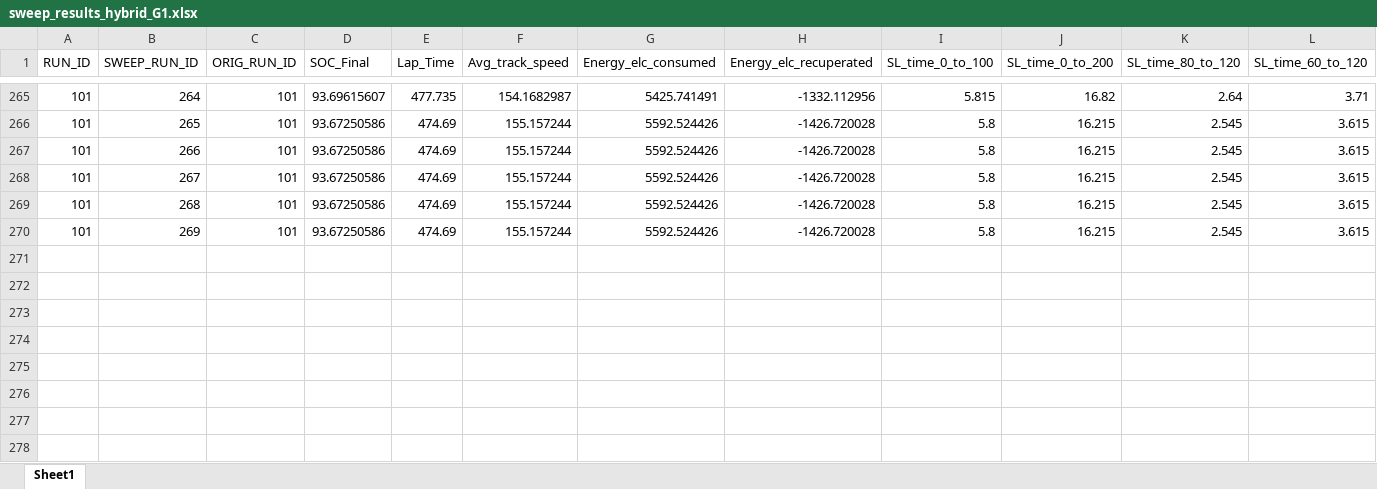
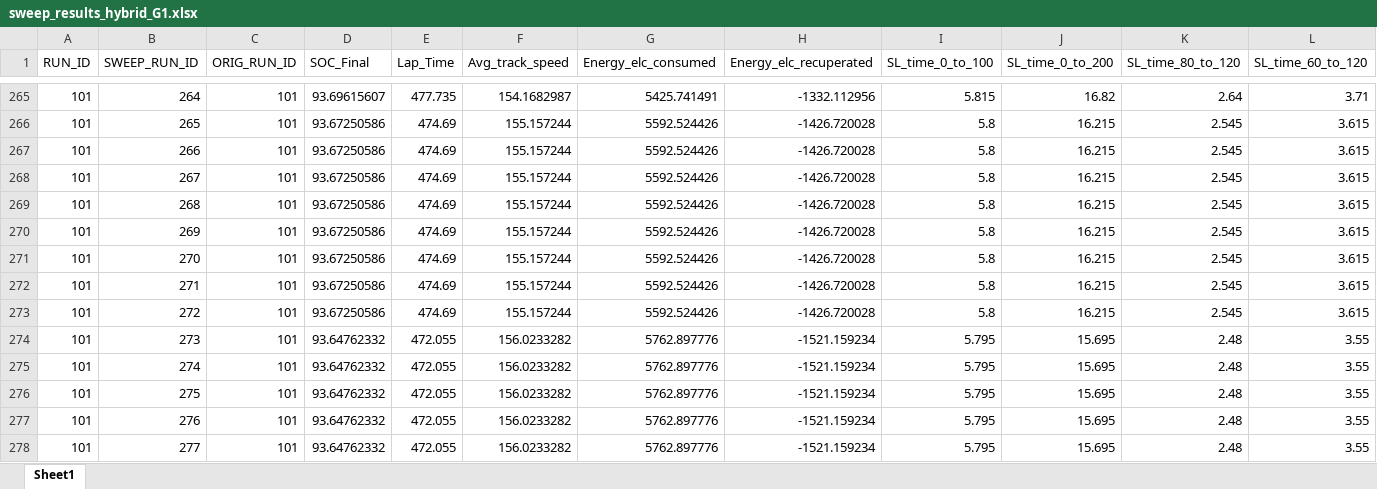
Before and after one commit to gregoriuscahyanto/MA_Shikhar_Takke, an Excel workbook: Data_Analysis/Sensitivity analysis/Hybrid/sweep_results_hybrid_G1.xlsx, sheet Sheet1, drawn as a sheet; only a part is shown, gaps mark what is left out; values as stored, in another font and other column widths than the file's, no borders; rows hold the shown columns only; the diff names each change by its address in the sheet, - before the commit and + after, or states it on an @@ line.

Commit message:
Update sweep_results_hybrid_G1.xlsx with revised analysis results

```diff
--- a/Data_Analysis/Sensitivity analysis/Hybrid/sweep_results_hybrid_G1.xlsx (sheet Sheet1)
+++ b/Data_Analysis/Sensitivity analysis/Hybrid/sweep_results_hybrid_G1.xlsx (sheet Sheet1)
+row 271: 101 | 270 | 101 | 93.67250586 | 474.69 | 155.157244 | 5592.524426 | -1426.720028 | 5.8 | 16.215 | 2.545 | 3.615
+row 272: 101 | 271 | 101 | 93.67250586 | 474.69 | 155.157244 | 5592.524426 | -1426.720028 | 5.8 | 16.215 | 2.545 | 3.615
+row 273: 101 | 272 | 101 | 93.67250586 | 474.69 | 155.157244 | 5592.524426 | -1426.720028 | 5.8 | 16.215 | 2.545 | 3.615
+row 274: 101 | 273 | 101 | 93.64762332 | 472.055 | 156.0233282 | 5762.897776 | -1521.159234 | 5.795 | 15.695 | 2.48 | 3.55
+row 275: 101 | 274 | 101 | 93.64762332 | 472.055 | 156.0233282 | 5762.897776 | -1521.159234 | 5.795 | 15.695 | 2.48 | 3.55
+row 276: 101 | 275 | 101 | 93.64762332 | 472.055 | 156.0233282 | 5762.897776 | -1521.159234 | 5.795 | 15.695 | 2.48 | 3.55
+row 277: 101 | 276 | 101 | 93.64762332 | 472.055 | 156.0233282 | 5762.897776 | -1521.159234 | 5.795 | 15.695 | 2.48 | 3.55
+row 278: 101 | 277 | 101 | 93.64762332 | 472.055 | 156.0233282 | 5762.897776 | -1521.159234 | 5.795 | 15.695 | 2.48 | 3.55
```
